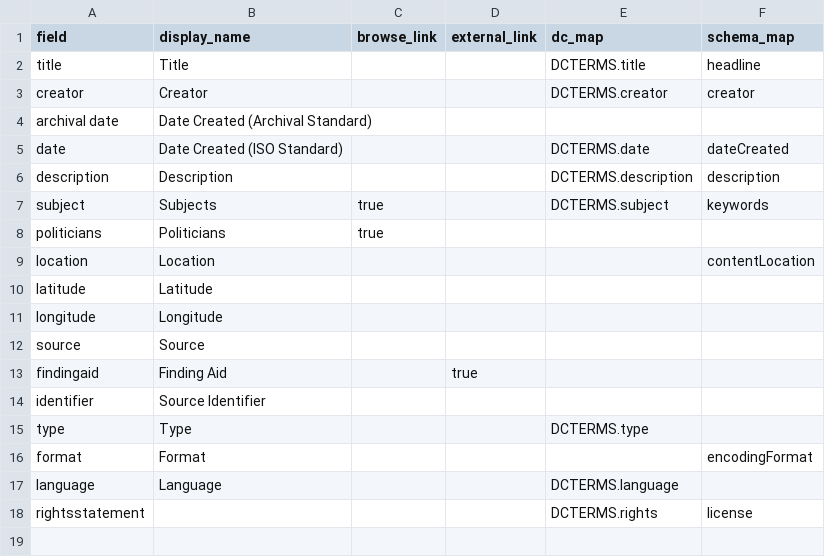
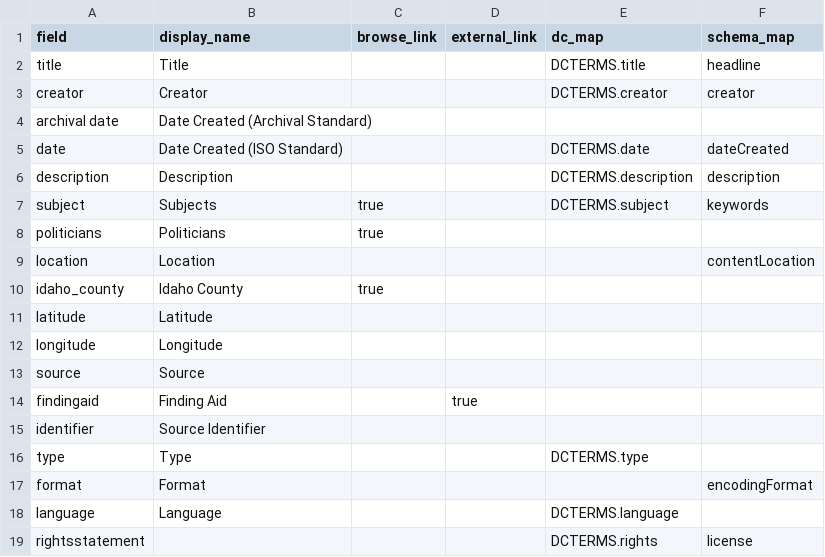
Before and after one commit to uidaholib/documents-digital-collections-template, a CSV file: _data/config-metadata.csv, drawn as a sheet.

Commit message:
add idaho_county to metadata, refine locations

```diff
--- a/_data/config-metadata.csv
+++ b/_data/config-metadata.csv
@@ -9,2 +9,3 @@ politicians,Politicians,true,,,,
 location,Location,,,,contentLocation
+idaho_county,Idaho County,true,,,
 latitude,Latitude,,,,
```
Also changed, not shown: 2 other files.
